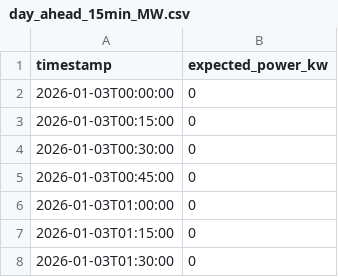
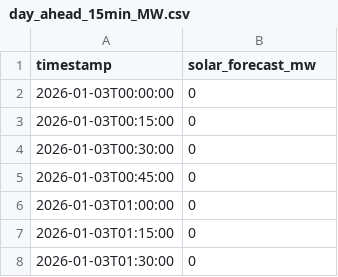
Before and after one commit to Mapraw/MPC_Solar_BESS, a CSV file: data/day_ahead_15min_MW.csv, drawn as a sheet; only a part is shown.

Commit message:
add data and converter data code from 1s to 15min

```diff
--- a/data/day_ahead_15min_MW.csv
+++ b/data/day_ahead_15min_MW.csv
@@ -1,2 +1,2 @@
-timestamp,expected_power_kw
+timestamp,solar_forecast_mw
 2026-01-03T00:00:00,0
```
Also changed, not shown: 3 other files.
